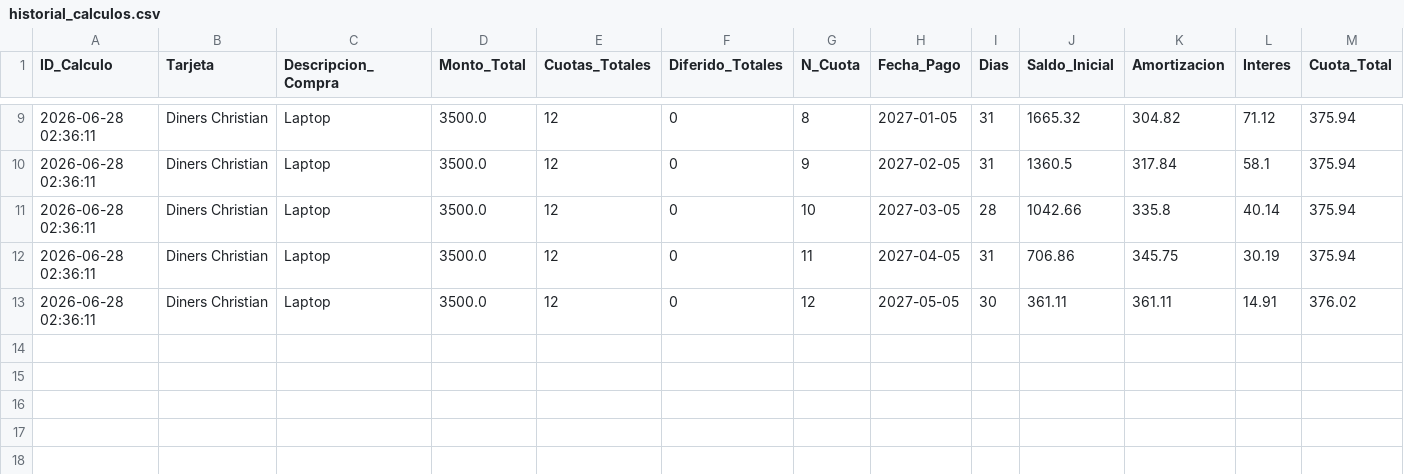
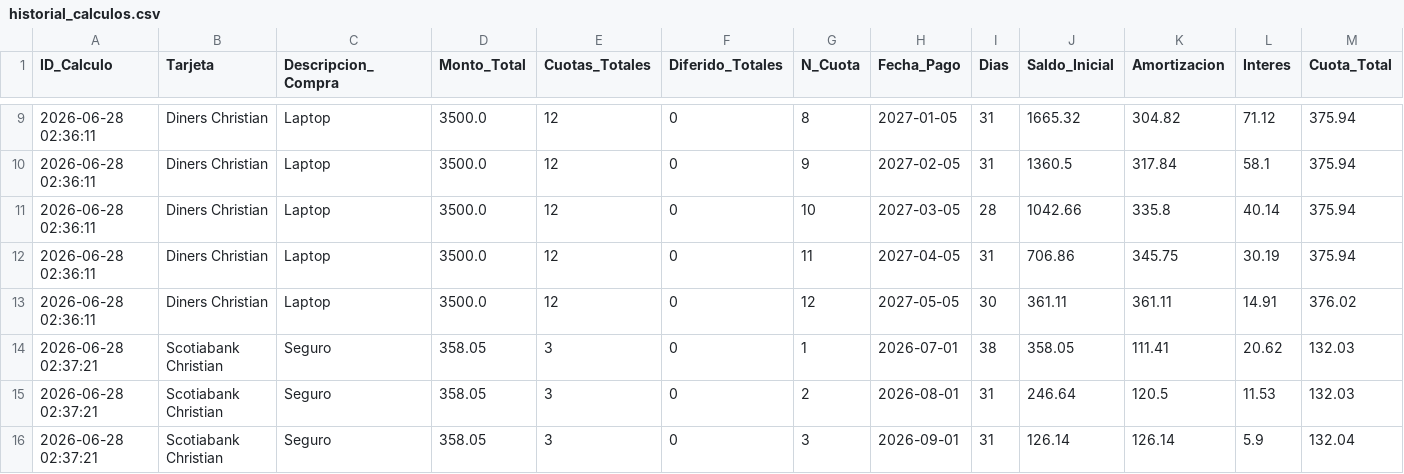
Before and after one commit to ChristianMoscol/calculadora-intereses-bancarios, a CSV file: historial_calculos.csv, drawn as a sheet; only a part is shown, gaps mark what is left out; rows hold the shown columns only; the diff names each change by its address in the sheet, - before the commit and + after, or states it on an @@ line.

Commit message:
Nuevo cronograma detallado registrado

```diff
--- a/historial_calculos.csv
+++ b/historial_calculos.csv
+row 14: 2026-06-28 02:37:21 | Scotiabank Christian | Seguro | 358.05 | 3 | 0 | 1 | 2026-07-01 | 38 | 358.05 | 111.41 | 20.62 | 132.03
+row 15: 2026-06-28 02:37:21 | Scotiabank Christian | Seguro | 358.05 | 3 | 0 | 2 | 2026-08-01 | 31 | 246.64 | 120.5 | 11.53 | 132.03
+row 16: 2026-06-28 02:37:21 | Scotiabank Christian | Seguro | 358.05 | 3 | 0 | 3 | 2026-09-01 | 31 | 126.14 | 126.14 | 5.9 | 132.04
```
